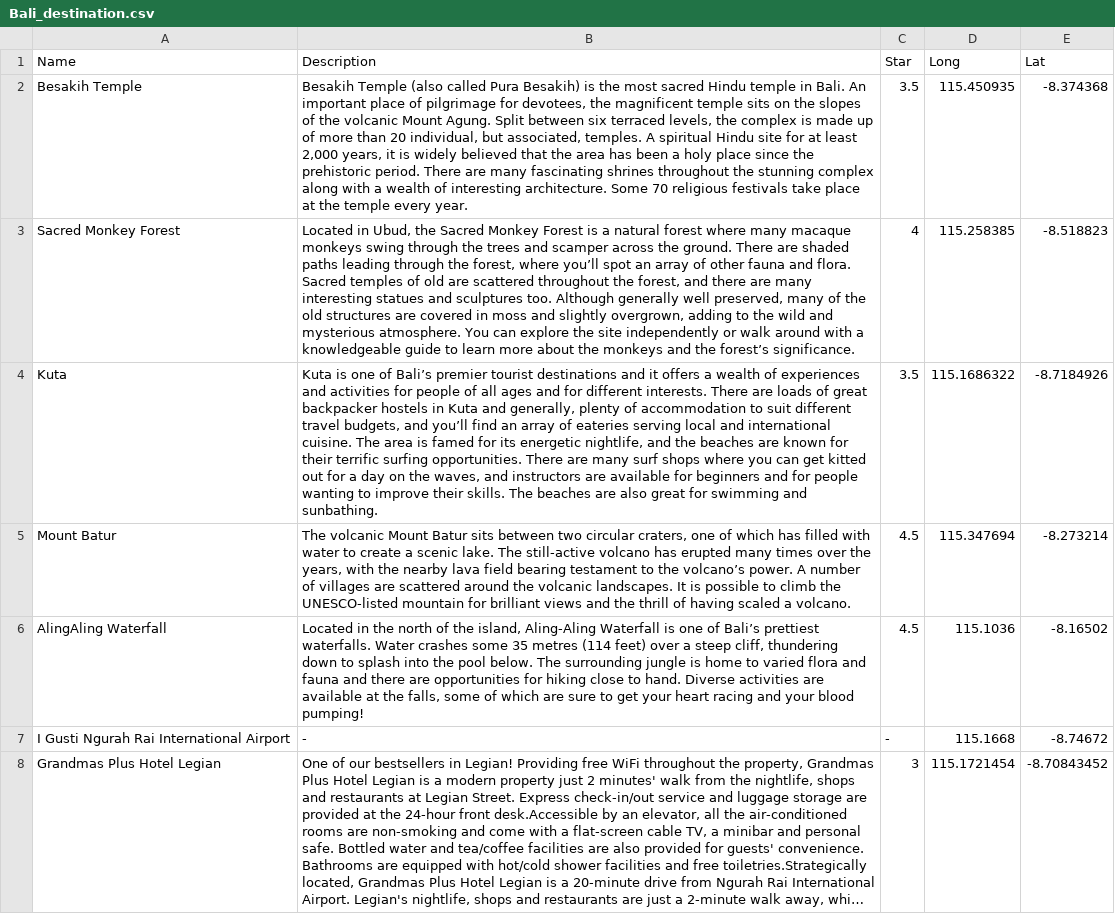
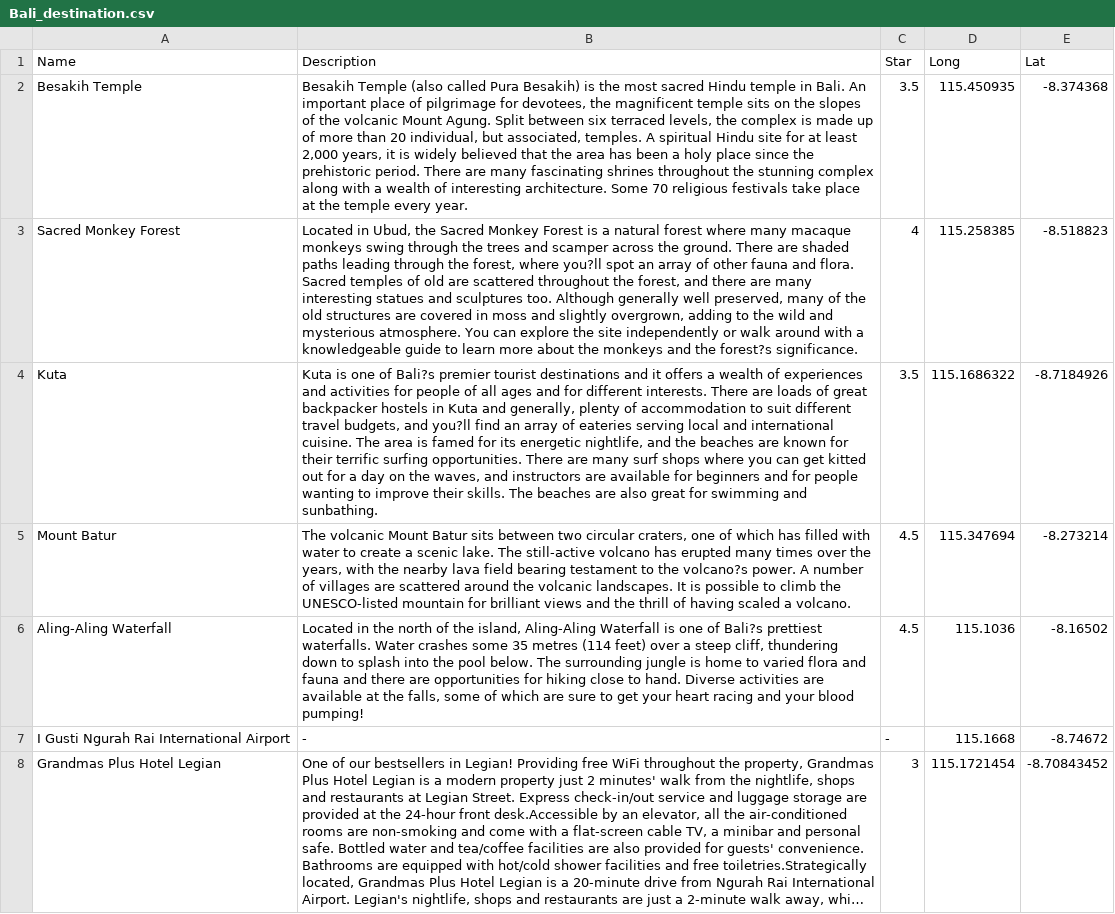
Before and after one commit to AurelliaChristie/BeautIndonesia, a CSV file: Data/Bali_destination.csv, drawn as a sheet; only a part is shown; long unchanged cells end in …; the diff covers the shown part only; the diff names each change by its address in the sheet, - before the commit and + after, or states it on an @@ line.

```diff
--- a/Data/Bali_destination.csv
+++ b/Data/Bali_destination.csv
-B3 (Description): …forest, where you’ll spot an array of other fauna and flora. Sacred temples of old are scattered throughout the forest, and there are many interesting statues and sculptures too. Although generally well preserved, many of the old structures are covered in moss and slightly overgrown, adding to the wild and mysterious atmosphere. You can explore the site independently or walk around with a knowledgeable guide to learn more about the monkeys and the forest’s significance.
+B3 (Description): …forest, where you?ll spot an array of other fauna and flora. Sacred temples of old are scattered throughout the forest, and there are many interesting statues and sculptures too. Although generally well preserved, many of the old structures are covered in moss and slightly overgrown, adding to the wild and mysterious atmosphere. You can explore the site independently or walk around with a knowledgeable guide to learn more about the monkeys and the forest?s significance.
-B4 (Description): …one of Bali’s premier tourist destinations and it offers a wealth of experiences and activities for people of all ages and for different interests. There are loads of great backpacker hostels in Kuta and generally, plenty of accommodation to suit different travel budgets, and you’ll find an…
+B4 (Description): …one of Bali?s premier tourist destinations and it offers a wealth of experiences and activities for people of all ages and for different interests. There are loads of great backpacker hostels in Kuta and generally, plenty of accommodation to suit different travel budgets, and you?ll find an…
-B5 (Description): …to the volcano’s power. A…
+B5 (Description): …to the volcano?s power. A…
-A6 (Name): AlingAling Waterfall
+A6 (Name): Aling-Aling Waterfall
-B6 (Description): …one of Bali’s prettiest waterfalls.…
+B6 (Description): …one of Bali?s prettiest waterfalls.…
```
Also changed, not shown: 1 edited cell elsewhere in this file, Data/Travel_Tips.csv, 20 other files.
